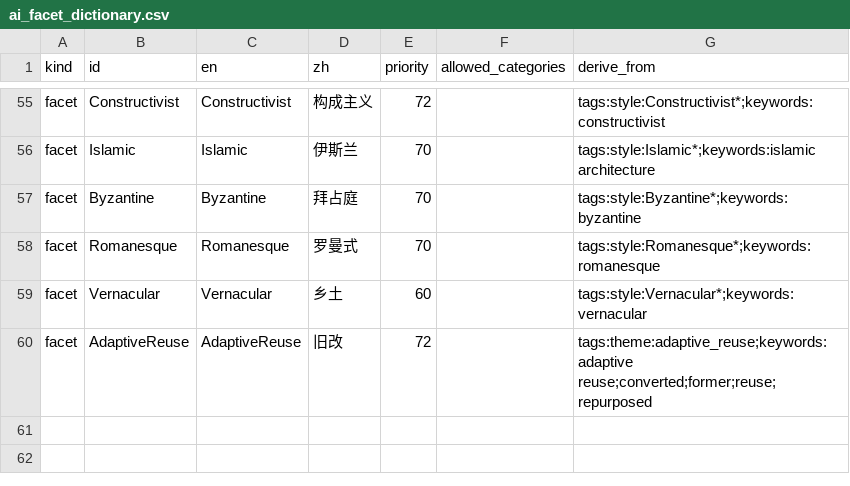
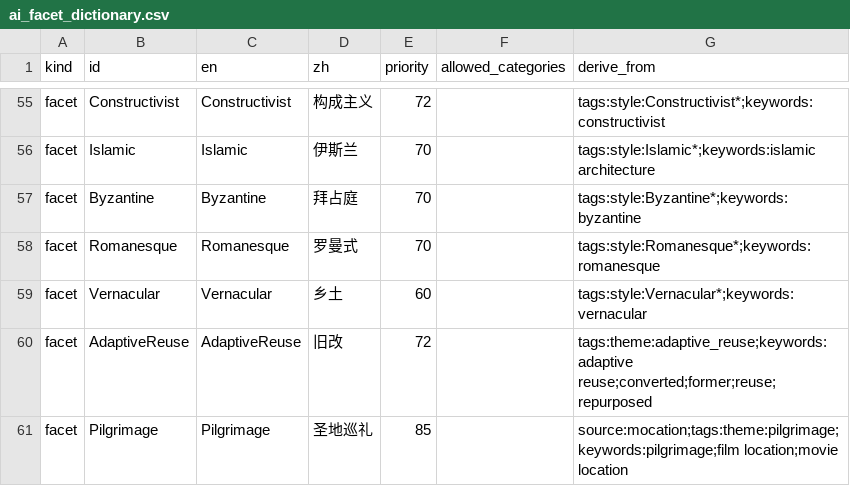
Before and after one commit to bahaa0627-dev/wanderlog, a CSV file: ai_facet_dictionary.csv, drawn as a sheet; only a part is shown, gaps mark what is left out; the diff names each change by its address in the sheet, - before the commit and + after, or states it on an @@ line.

```diff
--- a/ai_facet_dictionary.csv
+++ b/ai_facet_dictionary.csv
+row 61: facet | Pilgrimage | Pilgrimage | 圣地巡礼 | 85 |  | source:mocation;tags:theme:pilgrimage;keywords:pilgrimage;film location;movie location
```
Also changed, not shown: 29 other files.
